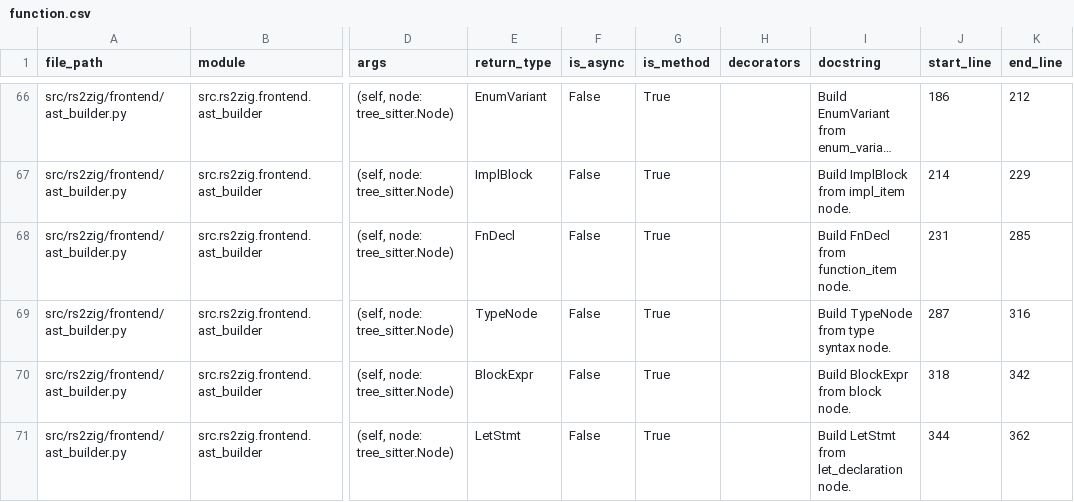
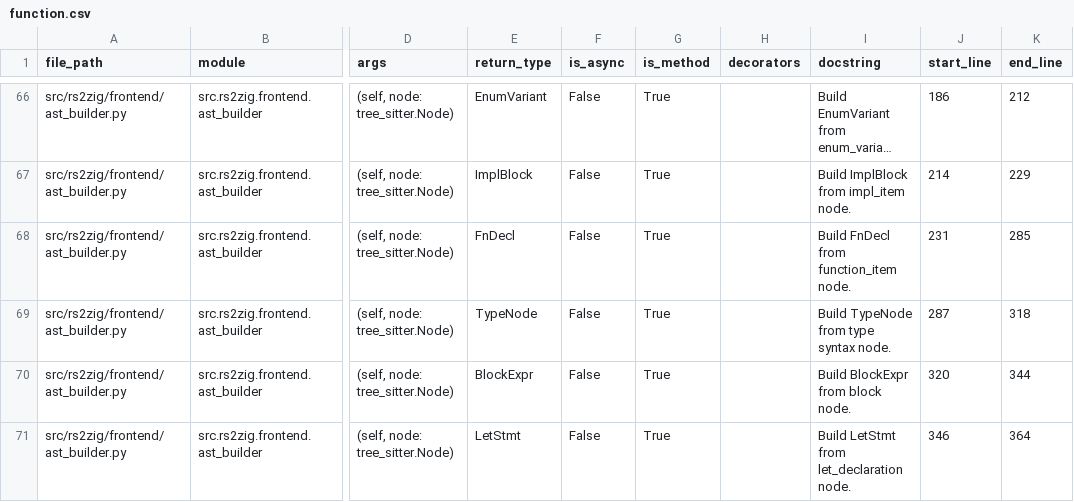
Before and after one commit to DaikyXendo/rs2zig, a CSV file: data/rs2zig/function.csv, drawn as a sheet; only a part is shown, gaps mark what is left out; long unchanged cells end in …; the diff covers the shown part only; the diff names each change by its address in the sheet, - before the commit and + after, or states it on an @@ line.

```diff
--- a/data/rs2zig/function.csv
+++ b/data/rs2zig/function.csv
-K69 (end_line): 316
+K69 (end_line): 318
-J70 (start_line): 318
+J70 (start_line): 320
-K70 (end_line): 342
+K70 (end_line): 344
-J71 (start_line): 344
+J71 (start_line): 346
-K71 (end_line): 362
+K71 (end_line): 364
```
Also changed, not shown: 2 added rows and 7 edited cells elsewhere in this file, data/rs2zig/class.csv, data/rs2zig/file.csv, 3 other files.
